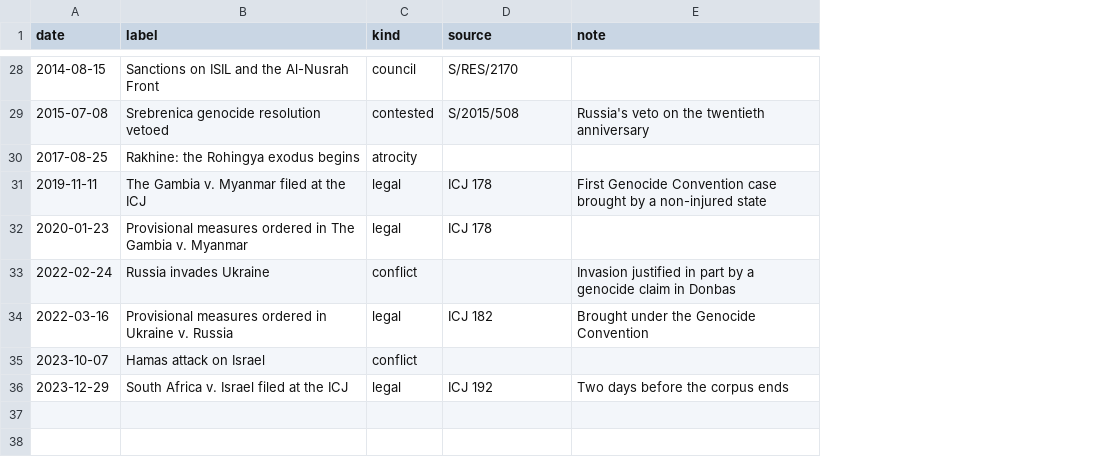
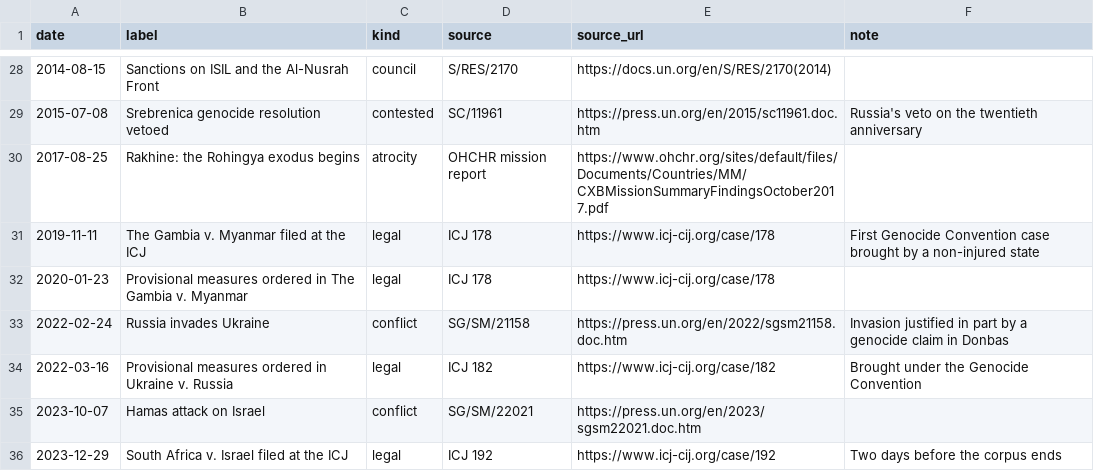
Before and after one commit to fmadore/genocide-at-the-security-council, a CSV file: config/events.csv, drawn as a sheet; only a part is shown, gaps mark what is left out; the diff covers the shown part only; the diff names each change by its address in the sheet, - before the commit and + after, or states it on an @@ line.

```diff
--- a/config/events.csv
+++ b/config/events.csv
+column E (source_url), rows 28-36: https://docs.un.org/en/S/RES/2170(2014) | https://press.un.org/en/2015/sc11961.doc.htm | https://www.ohchr.org/sites/default/files/Documents/Countries/MM/CXBMissionSummaryFindingsOctober2017.pdf | https://www.icj-cij.org/case/178 | https://www.icj-cij.org/case/178 | https://press.un.org/en/2022/sgsm21158.doc.htm | https://www.icj-cij.org/case/182 | https://press.un.org/en/2023/sgsm22021.doc.htm | https://www.icj-cij.org/case/192
-D29 (source): S/2015/508
+D29 (source): SC/11961
-D30 (source): (empty)
+D30 (source): OHCHR mission report
-D33 (source): (empty)
+D33 (source): SG/SM/21158
-D35 (source): (empty)
+D35 (source): SG/SM/22021
```
Also changed, not shown: 11 edited cells elsewhere in this file, 52 other files.
